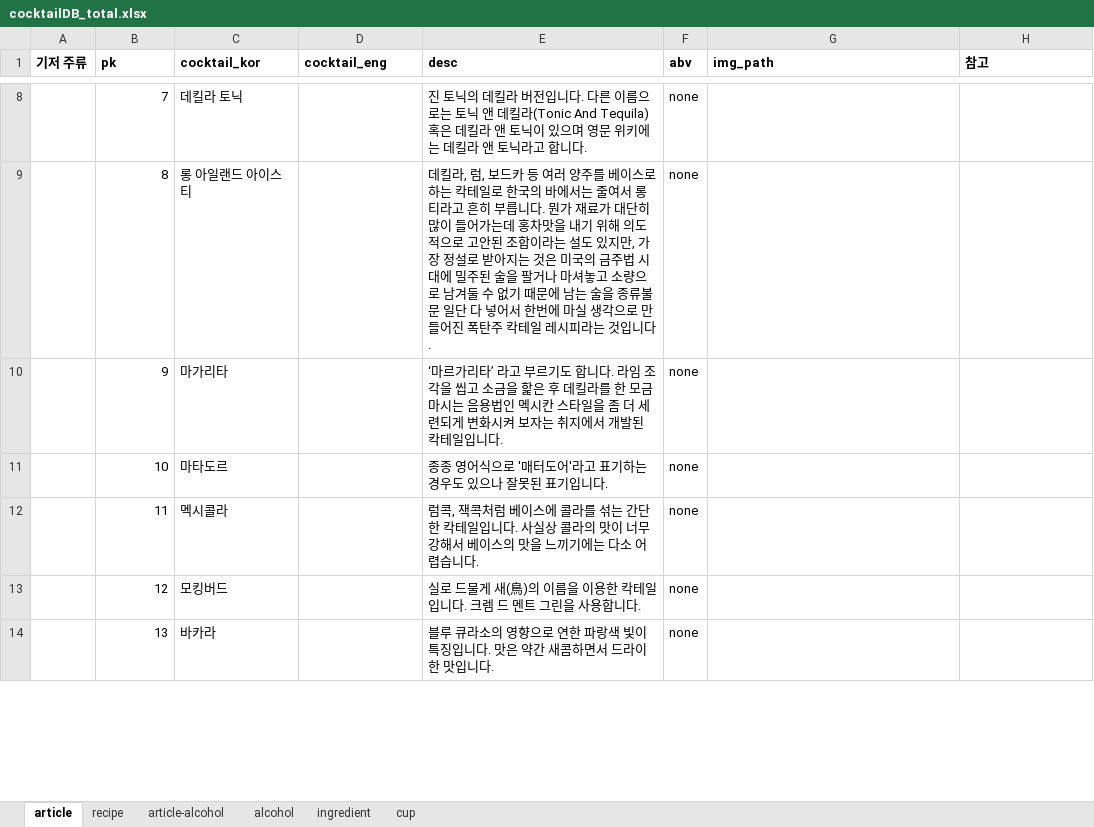
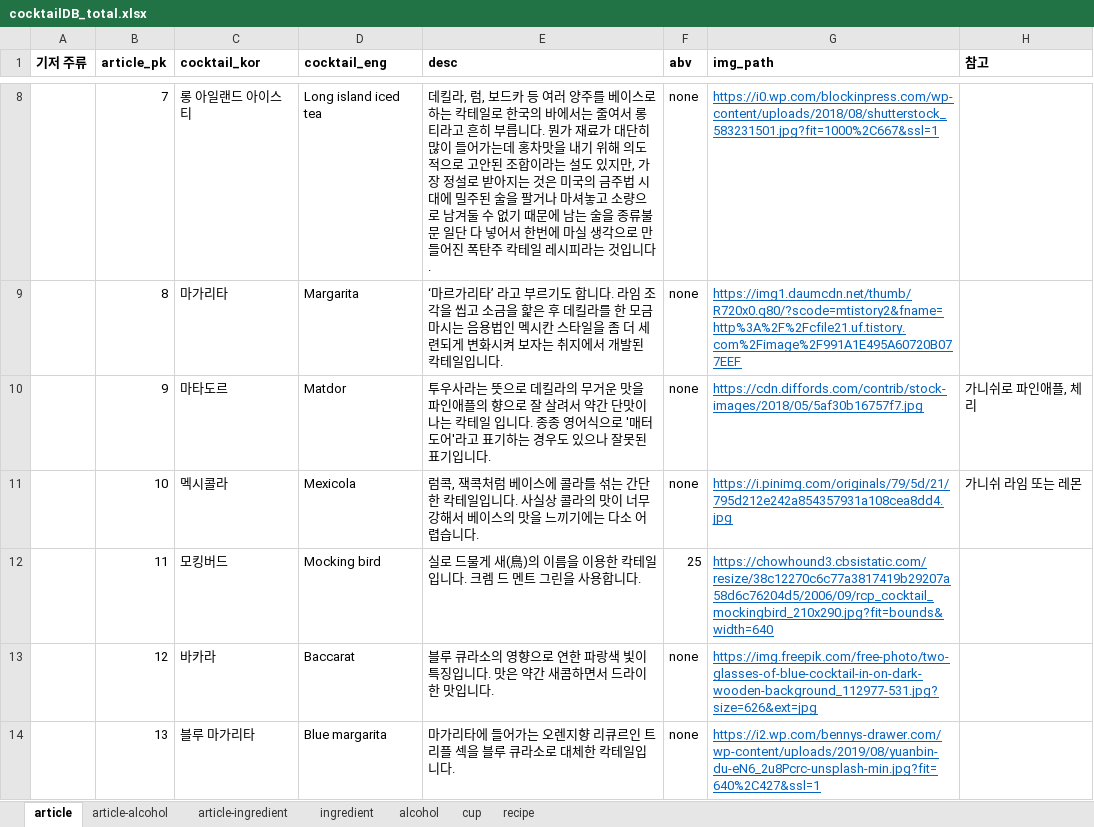
Before and after one commit to melthleeth/bangba, an Excel workbook: DB/cocktailDB/cocktailDB_total.xlsx, sheet article, drawn as a sheet; only a part is shown, gaps mark what is left out; values as stored, in another font and other column widths than the file's, no borders; the diff covers the shown part only; the diff names each change by its address in the sheet, - before the commit and + after, or states it on an @@ line.

```diff
--- a/DB/cocktailDB/cocktailDB_total.xlsx (sheet article)
+++ b/DB/cocktailDB/cocktailDB_total.xlsx (sheet article)
+sheet tab: article-ingredient
@@ sheet tab order changed: article | article-alcohol | article-ingredient | ingredient | alcohol | cup | recipe @@
-B1: pk
+B1: article_pk
-C8 (cocktail_kor): 데킬라 토닉
+C8 (cocktail_kor): 롱 아일랜드 아이스 티
-D8 (cocktail_eng): (empty)
+D8 (cocktail_eng): Long island iced tea
-E8 (desc): 진 토닉의 데킬라 버전입니다. 다른 이름으로는 토닉 앤 데킬라(Tonic And Tequila)혹은 데킬라 앤 토닉이 있으며 영문 위키에는 데킬라 앤 토닉라고 합니다.
+E8 (desc): 데킬라, 럼, 보드카 등 여러 양주를 베이스로 하는 칵테일로 한국의 바에서는 줄여서 롱티라고 흔히 부릅니다. 뭔가 재료가 대단히 많이 들어가는데 홍차맛을 내기 위해 의도적으로 고안된 조합이라는 설도 있지만, 가장 정설로 받아지는 것은 미국의 금주법 시대에 밀주된 술을 팔거나 마셔놓고 소량으로 남겨둘 수 없기 때문에 남는 술을 종류불문 일단 다 넣어서 한번에 마실 생각으로 만들어진 폭탄주 칵테일 레시피라는 것입니다.
-G8 (img_path): (empty)
+G8 (img_path): https://i0.wp.com/blockinpress.com/wp-content/uploads/2018/08/shutterstock_583231501.jpg?fit=1000%2C667&ssl=1
-C9 (cocktail_kor): 롱 아일랜드 아이스 티
+C9 (cocktail_kor): 마가리타
-D9 (cocktail_eng): (empty)
+D9 (cocktail_eng): Margarita
-E9 (desc): 데킬라, 럼, 보드카 등 여러 양주를 베이스로 하는 칵테일로 한국의 바에서는 줄여서 롱티라고 흔히 부릅니다. 뭔가 재료가 대단히 많이 들어가는데 홍차맛을 내기 위해 의도적으로 고안된 조합이라는 설도 있지만, 가장 정설로 받아지는 것은 미국의 금주법 시대에 밀주된 술을 팔거나 마셔놓고 소량으로 남겨둘 수 없기 때문에 남는 술을 종류불문 일단 다 넣어서 한번에 마실 생각으로 만들어진 폭탄주 칵테일 레시피라는 것입니다.
+E9 (desc): ‘마르가리타’ 라고 부르기도 합니다. 라임 조각을 씹고 소금을 핥은 후 데킬라를 한 모금 마시는 음용법인 멕시칸 스타일을 좀 더 세련되게 변화시켜 보자는 취지에서 개발된 칵테일입니다.
-G9 (img_path): (empty)
+G9 (img_path): https://img1.daumcdn.net/thumb/R720x0.q80/?scode=mtistory2&fname=http%3A%2F%2Fcfile21.uf.tistory.com%2Fimage%2F991A1E495A60720B077EEF
-C10 (cocktail_kor): 마가리타
+C10 (cocktail_kor): 마타도르
-D10 (cocktail_eng): (empty)
+D10 (cocktail_eng): Matdor
-E10 (desc): ‘마르가리타’ 라고 부르기도 합니다. 라임 조각을 씹고 소금을 핥은 후 데킬라를 한 모금 마시는 음용법인 멕시칸 스타일을 좀 더 세련되게 변화시켜 보자는 취지에서 개발된 칵테일입니다.
+E10 (desc): 투우사라는 뜻으로 데킬라의 무거운 맛을 파인애플의 향으로 잘 살려서 약간 단맛이 나는 칵테일 입니다. 종종 영어식으로 '매터도어'라고 표기하는 경우도 있으나 잘못된 표기입니다.
-G10 (img_path): (empty)
+G10 (img_path): https://cdn.diffords.com/contrib/stock-images/2018/05/5af30b16757f7.jpg
-H10 (참고): (empty)
+H10 (참고): 가니쉬로 파인애플, 체리
-C11 (cocktail_kor): 마타도르
+C11 (cocktail_kor): 멕시콜라
-D11 (cocktail_eng): (empty)
+D11 (cocktail_eng): Mexicola
-E11 (desc): 종종 영어식으로 '매터도어'라고 표기하는 경우도 있으나 잘못된 표기입니다.
+E11 (desc): 럼콕, 잭콕처럼 베이스에 콜라를 섞는 간단한 칵테일입니다. 사실상 콜라의 맛이 너무 강해서 베이스의 맛을 느끼기에는 다소 어렵습니다.
-G11 (img_path): (empty)
+G11 (img_path): https://i.pinimg.com/originals/79/5d/21/795d212e242a854357931a108cea8dd4.jpg
-H11 (참고): (empty)
+H11 (참고): 가니쉬 라임 또는 레몬
-C12 (cocktail_kor): 멕시콜라
+C12 (cocktail_kor): 모킹버드
-D12 (cocktail_eng): (empty)
+D12 (cocktail_eng): Mocking bird
-E12 (desc): 럼콕, 잭콕처럼 베이스에 콜라를 섞는 간단한 칵테일입니다. 사실상 콜라의 맛이 너무 강해서 베이스의 맛을 느끼기에는 다소 어렵습니다.
+E12 (desc): 실로 드물게 새(鳥)의 이름을 이용한 칵테일입니다. 크렘 드 멘트 그린을 사용합니다.
-F12 (abv): none
+F12 (abv): 25
-G12 (img_path): (empty)
+G12 (img_path): https://chowhound3.cbsistatic.com/resize/38c12270c6c77a3817419b29207a58d6c76204d5/2006/09/rcp_cocktail_mockingbird_210x290.jpg?fit=bounds&width=640
-C13 (cocktail_kor): 모킹버드
+C13 (cocktail_kor): 바카라
-D13 (cocktail_eng): (empty)
+D13 (cocktail_eng): Baccarat
-E13 (desc): 실로 드물게 새(鳥)의 이름을 이용한 칵테일입니다. 크렘 드 멘트 그린을 사용합니다.
+E13 (desc): 블루 큐라소의 영향으로 연한 파랑색 빛이 특징입니다. 맛은 약간 새콤하면서 드라이한 맛입니다.
-G13 (img_path): (empty)
+G13 (img_path): https://img.freepik.com/free-photo/two-glasses-of-blue-cocktail-in-on-dark-wooden-background_112977-531.jpg?size=626&ext=jpg
-C14 (cocktail_kor): 바카라
+C14 (cocktail_kor): 블루 마가리타
-D14 (cocktail_eng): (empty)
+D14 (cocktail_eng): Blue margarita
-E14 (desc): 블루 큐라소의 영향으로 연한 파랑색 빛이 특징입니다. 맛은 약간 새콤하면서 드라이한 맛입니다.
+E14 (desc): 마가리타에 들어가는 오렌지향 리큐르인 트리플 섹을 블루 큐라소로 대체한 칵테일입니다.
-G14 (img_path): (empty)
+G14 (img_path): https://i2.wp.com/bennys-drawer.com/wp-content/uploads/2019/08/yuanbin-du-eN6_2u8Pcrc-unsplash-min.jpg?fit=640%2C427&ssl=1
```
Also changed, not shown: 480 edited cells and cell formats elsewhere in this sheet, sheet recipe, sheet alcohol, sheet article-alcohol, sheet ingredient, DB/cocktailDB/cocktailDB_byNamu_Tequila, Rum, Brandy, NonAlcohol.xlsx.
